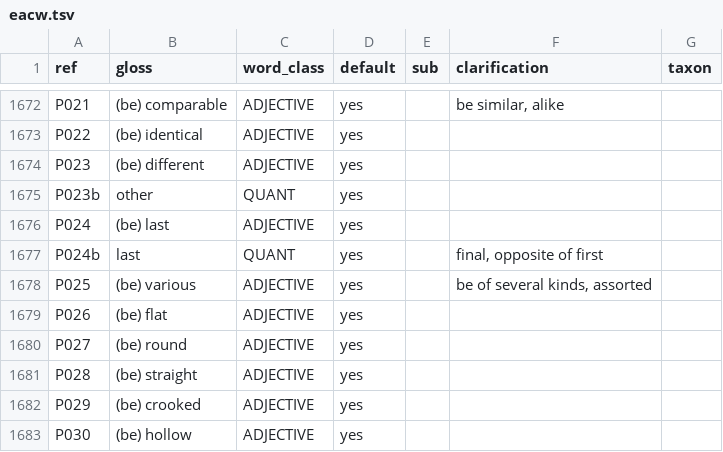
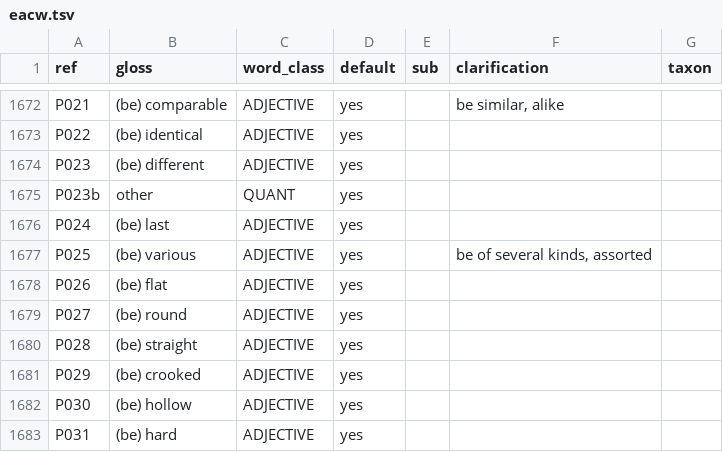
Before and after one commit to smojos/EACW, a TSV file: eacw.tsv, drawn as a sheet; only a part is shown, gaps mark what is left out; the shorter side is filled out with more unchanged rows; the diff names each change by its address in the sheet, - before the commit and + after, or states it on an @@ line.

```diff
--- a/eacw.tsv
+++ b/eacw.tsv
-row 1677: P024b | last | QUANT | yes |  | final, opposite of first
```
Also changed, not shown: glosses/amh.tsv, glosses/arb.tsv, 2 other files.
